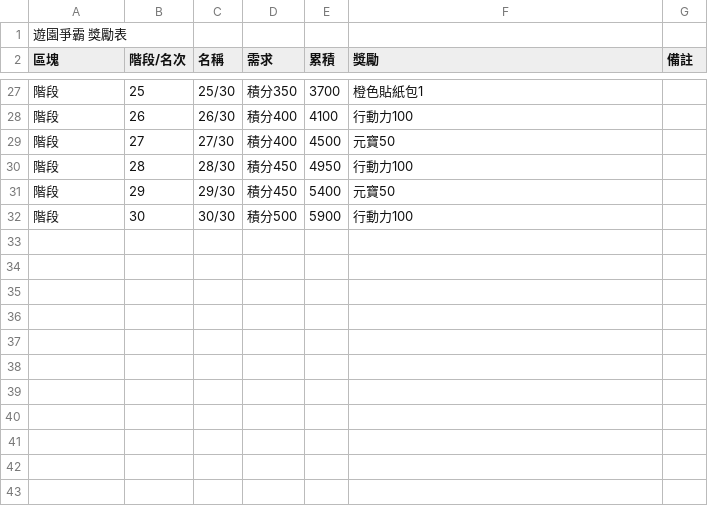
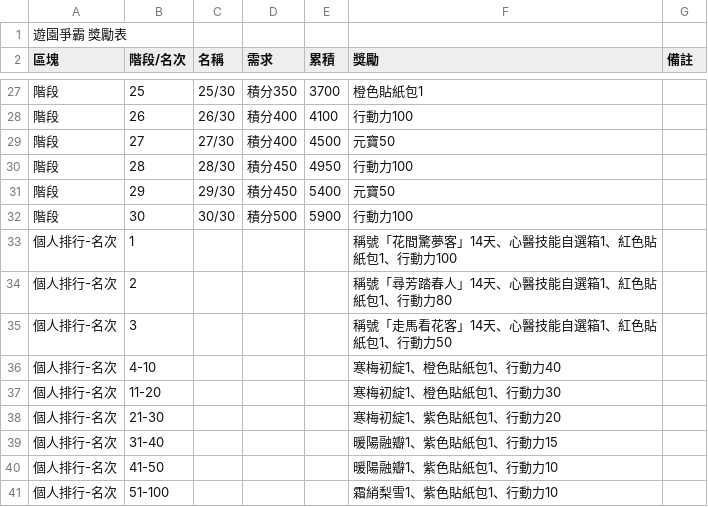
Before and after one commit to math-idiot/xm, a CSV file: 整理/06_遊園爭霸/獎勵.csv, drawn as a sheet; only a part is shown, gaps mark what is left out.

```diff
--- a/整理/06_遊園爭霸/獎勵.csv
+++ b/整理/06_遊園爭霸/獎勵.csv
@@ -32 +32,10 @@
 階段,30,30/30,積分500,5900,行動力100,
+個人排行-名次,1,,,,稱號「花間驚夢客」14天、心醫技能自選箱1、紅色貼紙包1、行動力100,
+個人排行-名次,2,,,,稱號「尋芳踏春人」14天、心醫技能自選箱1、紅色貼紙包1、行動力80,
+個人排行-名次,3,,,,稱號「走馬看花客」14天、心醫技能自選箱1、紅色貼紙包1、行動力50,
+個人排行-名次,4-10,,,,寒梅初綻1、橙色貼紙包1、行動力40,
+個人排行-名次,11-20,,,,寒梅初綻1、橙色貼紙包1、行動力30,
+個人排行-名次,21-30,,,,寒梅初綻1、紫色貼紙包1、行動力20,
+個人排行-名次,31-40,,,,暖陽融瓣1、紫色貼紙包1、行動力15,
+個人排行-名次,41-50,,,,暖陽融瓣1、紫色貼紙包1、行動力10,
+個人排行-名次,51-100,,,,霜綃梨雪1、紫色貼紙包1、行動力10,
```
Also changed, not shown: 5 other files.
